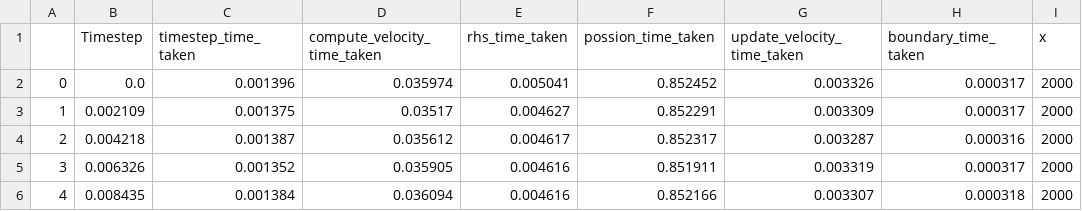
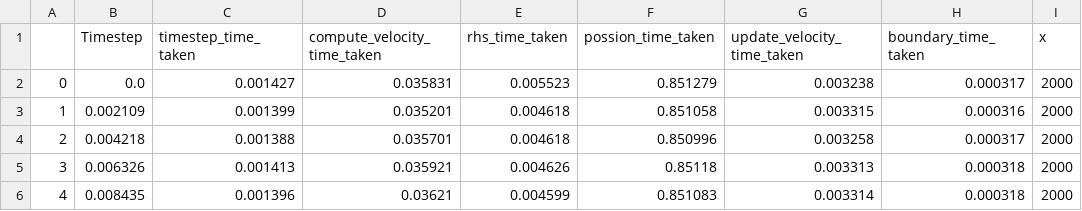
Before and after one commit to Scratchcat1/cs-402-coursework, a CSV file: cfd/timing_data/2000-400-1-0.csv, drawn as a sheet; only a part is shown; the diff covers the shown part only; the diff names each change by its address in the sheet, - before the commit and + after, or states it on an @@ line.

```diff
--- a/cfd/timing_data/2000-400-1-0.csv
+++ b/cfd/timing_data/2000-400-1-0.csv
-C2 (timestep_time_taken): 0.001396
+C2 (timestep_time_taken): 0.001427
-D2 (compute_velocity_time_taken): 0.035974
+D2 (compute_velocity_time_taken): 0.035831
-E2 (rhs_time_taken): 0.005041
+E2 (rhs_time_taken): 0.005523
-F2 (possion_time_taken): 0.852452
+F2 (possion_time_taken): 0.851279
-G2 (update_velocity_time_taken): 0.003326
+G2 (update_velocity_time_taken): 0.003238
-C3 (timestep_time_taken): 0.001375
+C3 (timestep_time_taken): 0.001399
-D3 (compute_velocity_time_taken): 0.03517
+D3 (compute_velocity_time_taken): 0.035201
-E3 (rhs_time_taken): 0.004627
+E3 (rhs_time_taken): 0.004618
-F3 (possion_time_taken): 0.852291
+F3 (possion_time_taken): 0.851058
-G3 (update_velocity_time_taken): 0.003309
+G3 (update_velocity_time_taken): 0.003315
-H3 (boundary_time_taken): 0.000317
+H3 (boundary_time_taken): 0.000316
-C4 (timestep_time_taken): 0.001387
+C4 (timestep_time_taken): 0.001388
-D4 (compute_velocity_time_taken): 0.035612
+D4 (compute_velocity_time_taken): 0.035701
-E4 (rhs_time_taken): 0.004617
+E4 (rhs_time_taken): 0.004618
-F4 (possion_time_taken): 0.852317
+F4 (possion_time_taken): 0.850996
-G4 (update_velocity_time_taken): 0.003287
+G4 (update_velocity_time_taken): 0.003258
-H4 (boundary_time_taken): 0.000316
+H4 (boundary_time_taken): 0.000317
-C5 (timestep_time_taken): 0.001352
+C5 (timestep_time_taken): 0.001413
-D5 (compute_velocity_time_taken): 0.035905
+D5 (compute_velocity_time_taken): 0.035921
-E5 (rhs_time_taken): 0.004616
+E5 (rhs_time_taken): 0.004626
-F5 (possion_time_taken): 0.851911
+F5 (possion_time_taken): 0.85118
-G5 (update_velocity_time_taken): 0.003319
+G5 (update_velocity_time_taken): 0.003313
-H5 (boundary_time_taken): 0.000317
+H5 (boundary_time_taken): 0.000318
-C6 (timestep_time_taken): 0.001384
+C6 (timestep_time_taken): 0.001396
-D6 (compute_velocity_time_taken): 0.036094
+D6 (compute_velocity_time_taken): 0.03621
-E6 (rhs_time_taken): 0.004616
+E6 (rhs_time_taken): 0.004599
-F6 (possion_time_taken): 0.852166
+F6 (possion_time_taken): 0.851083
-G6 (update_velocity_time_taken): 0.003307
+G6 (update_velocity_time_taken): 0.003314
```
Also changed, not shown: 103 edited cells elsewhere in this file, cfd/timing_data/1000-200-1-0.csv, cfd/timing_data/4000-800-1-0.csv, 37 other files.
